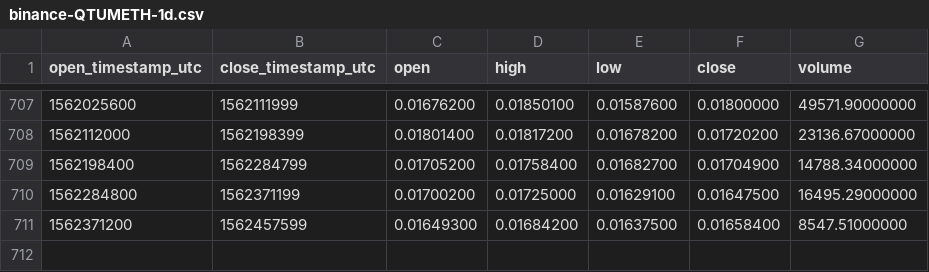
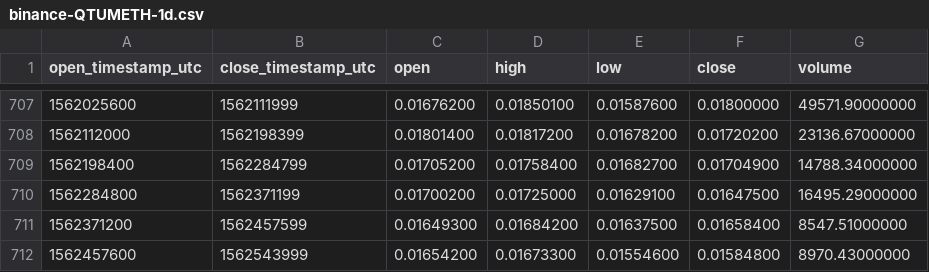
Before and after one commit to cryptobigbro/binance-QTUMETH, a CSV file: binance-QTUMETH-1d.csv, drawn as a sheet; only a part is shown, gaps mark what is left out; the diff names each change by its address in the sheet, - before the commit and + after, or states it on an @@ line.

Commit message:
Update OHLCV data.

```diff
--- a/binance-QTUMETH-1d.csv
+++ b/binance-QTUMETH-1d.csv
+row 712: 1562457600 | 1562543999 | 0.01654200 | 0.01673300 | 0.01554600 | 0.01584800 | 8970.43000000
```
Also changed, not shown: 1 other file.
